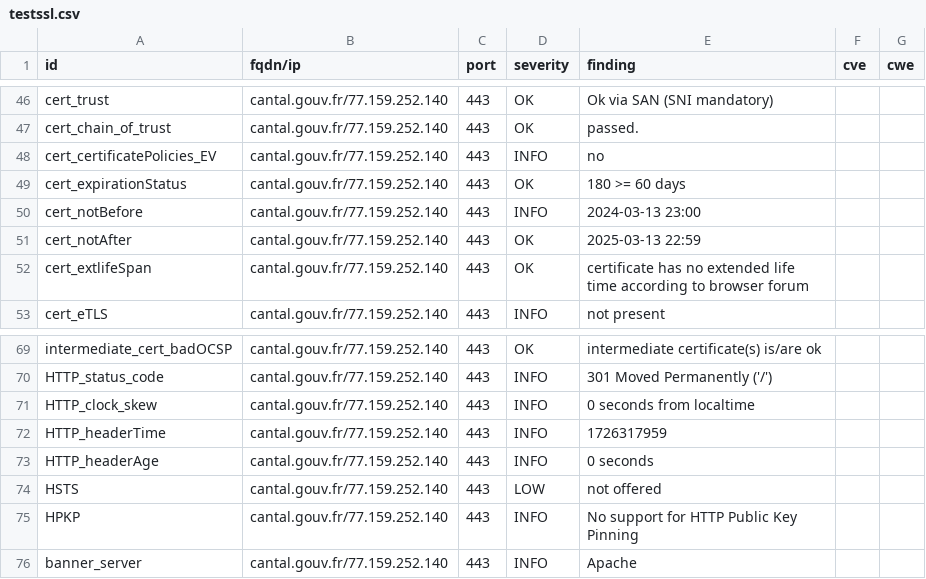
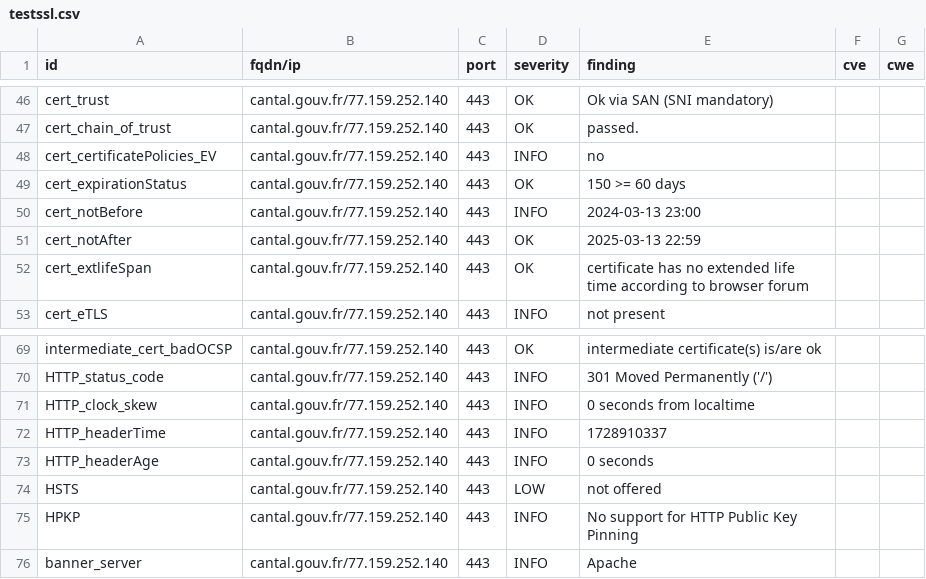
Before and after one commit to GKO-org/dashlordPrd2, a CSV file: results/aHR0cHM6Ly9jYW50YWwuZ291di5mcg==/testssl.csv, drawn as a sheet; only a part is shown, gaps mark what is left out.

```diff
--- a/results/aHR0cHM6Ly9jYW50YWwuZ291di5mcg==/testssl.csv
+++ b/results/aHR0cHM6Ly9jYW50YWwuZ291di5mcg==/testssl.csv
@@ -48,3 +48,3 @@
 "cert_certificatePolicies_EV","cantal.gouv.fr/77.159.252.140","443","INFO","no","",""
-"cert_expirationStatus","cantal.gouv.fr/77.159.252.140","443","OK","180 >= 60 days","",""
+"cert_expirationStatus","cantal.gouv.fr/77.159.252.140","443","OK","150 >= 60 days","",""
 "cert_notBefore","cantal.gouv.fr/77.159.252.140","443","INFO","2024-03-13 23:00","",""
@@ -71,3 +71,3 @@
 "HTTP_clock_skew","cantal.gouv.fr/77.159.252.140","443","INFO","0 seconds from localtime","",""
-"HTTP_headerTime","cantal.gouv.fr/77.159.252.140","443","INFO","1726317959","",""
+"HTTP_headerTime","cantal.gouv.fr/77.159.252.140","443","INFO","1728910337","",""
 "HTTP_headerAge","cantal.gouv.fr/77.159.252.140","443","INFO","0 seconds","",""
```
Also changed, not shown: 9 other files.
